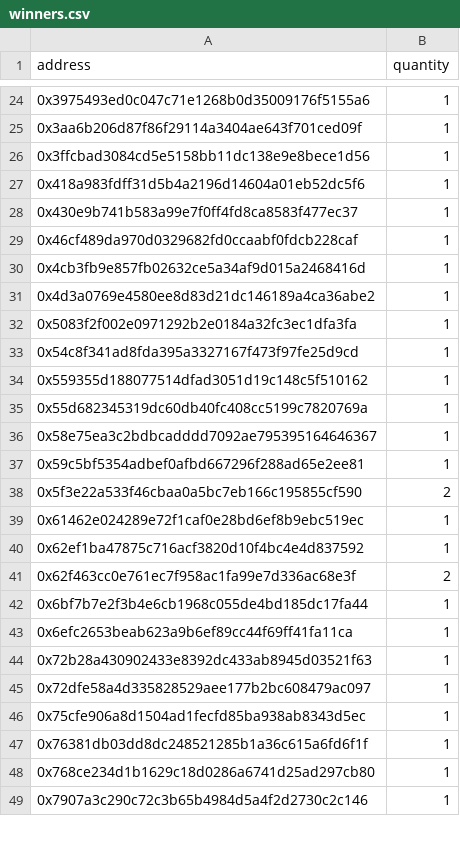
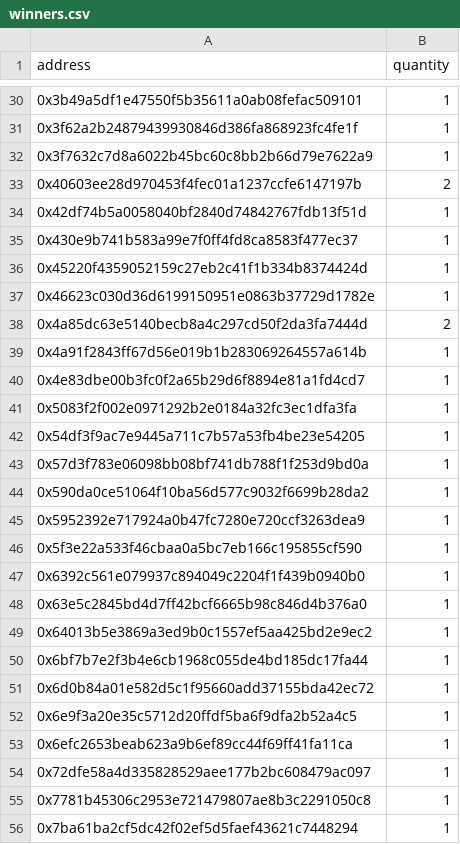
Before and after one commit to jburk-gala/vox-rng, a CSV file: Snapshot_1/winners.csv, drawn as a sheet; only a part is shown, gaps mark what is left out; the diff covers the shown part only.

```diff
--- a/Snapshot_1/winners.csv
+++ b/Snapshot_1/winners.csv
@@ -24,26 +30,27 @@ address,quantity
-0x3975493ed0c047c71e1268b0d35009176f5155a6,1
-0x3aa6b206d87f86f29114a3404ae643f701ced09f,1
-0x3ffcbad3084cd5e5158bb11dc138e9e8bece1d56,1
-0x418a983fdff31d5b4a2196d14604a01eb52dc5f6,1
+0x3b49a5df1e47550f5b35611a0ab08fefac509101,1
+0x3f62a2b24879439930846d386fa868923fc4fe1f,1
+0x3f7632c7d8a6022b45bc60c8bb2b66d79e7622a9,1
+0x40603ee28d970453f4fec01a1237ccfe6147197b,2
+0x42df74b5a0058040bf2840d74842767fdb13f51d,1
 0x430e9b741b583a99e7f0ff4fd8ca8583f477ec37,1
-0x46cf489da970d0329682fd0ccaabf0fdcb228caf,1
-0x4cb3fb9e857fb02632ce5a34af9d015a2468416d,1
-0x4d3a0769e4580ee8d83d21dc146189a4ca36abe2,1
+0x45220f4359052159c27eb2c41f1b334b8374424d,1
+0x46623c030d36d6199150951e0863b37729d1782e,1
+0x4a85dc63e5140becb8a4c297cd50f2da3fa7444d,2
+0x4a91f2843ff67d56e019b1b283069264557a614b,1
+0x4e83dbe00b3fc0f2a65b29d6f8894e81a1fd4cd7,1
 0x5083f2f002e0971292b2e0184a32fc3ec1dfa3fa,1
-0x54c8f341ad8fda395a3327167f473f97fe25d9cd,1
-0x559355d188077514dfad3051d19c148c5f510162,1
-0x55d682345319dc60db40fc408cc5199c7820769a,1
-0x58e75ea3c2bdbcadddd7092ae795395164646367,1
-0x59c5bf5354adbef0afbd667296f288ad65e2ee81,1
-0x5f3e22a533f46cbaa0a5bc7eb166c195855cf590,2
-0x61462e024289e72f1caf0e28bd6ef8b9ebc519ec,1
-0x62ef1ba47875c716acf3820d10f4bc4e4d837592,1
-0x62f463cc0e761ec7f958ac1fa99e7d336ac68e3f,2
+0x54df3f9ac7e9445a711c7b57a53fb4be23e54205,1
+0x57d3f783e06098bb08bf741db788f1f253d9bd0a,1
+0x590da0ce51064f10ba56d577c9032f6699b28da2,1
+0x5952392e717924a0b47fc7280e720ccf3263dea9,1
+0x5f3e22a533f46cbaa0a5bc7eb166c195855cf590,1
+0x6392c561e079937c894049c2204f1f439b0940b0,1
+0x63e5c2845bd4d7ff42bcf6665b98c846d4b376a0,1
+0x64013b5e3869a3ed9b0c1557ef5aa425bd2e9ec2,1
 0x6bf7b7e2f3b4e6cb1968c055de4bd185dc17fa44,1
+0x6d0b84a01e582d5c1f95660add37155bda42ec72,1
+0x6e9f3a20e35c5712d20ffdf5ba6f9dfa2b52a4c5,1
 0x6efc2653beab623a9b6ef89cc44f69ff41fa11ca,1
-0x72b28a430902433e8392dc433ab8945d03521f63,1
 0x72dfe58a4d335828529aee177b2bc608479ac097,1
-0x75cfe906a8d1504ad1fecfd85ba938ab8343d5ec,1
-0x76381db03dd8dc248521285b1a36c615a6fd6f1f,1
-0x768ce234d1b1629c18d0286a6741d25ad297cb80,1
-0x7907a3c290c72c3b65b4984d5a4f2d2730c2c146,1
+0x7781b45306c2953e721479807ae8b3c2291050c8,1
+0x7ba61ba2cf5dc42f02ef5d5faef43621c7448294,1
```
Also changed, not shown: 23 added rows, 27 removed rows and 53 edited cells elsewhere in this file, Snapshot_1/trolls_vox_box.csv, 1 other file.
